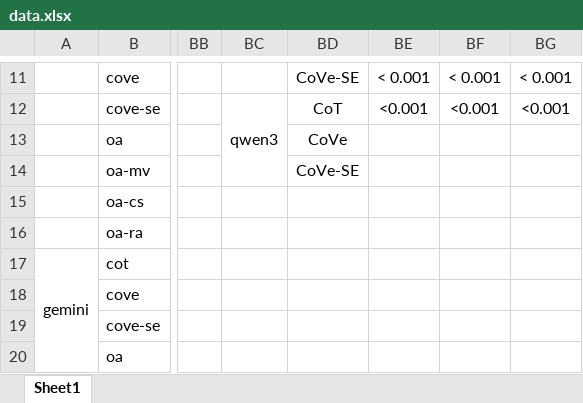
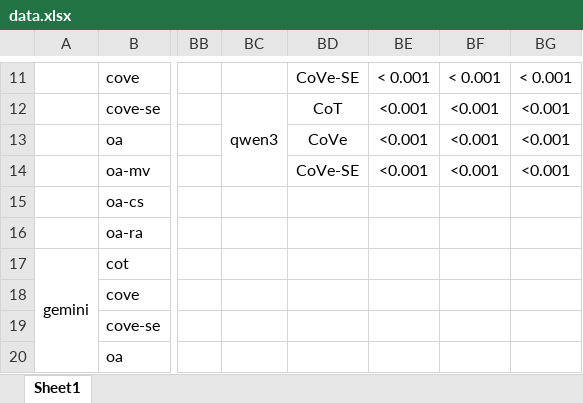
Before and after one commit to zbybr/LLMHalluMiti, an Excel workbook: stat/data.xlsx, sheet Sheet1, drawn as a sheet; only a part is shown, gaps mark what is left out; values as stored, in another font and other column widths than the file's, no borders; the diff names each change by its address in the sheet, - before the commit and + after, or states it on an @@ line.

```diff
--- a/stat/data.xlsx (sheet Sheet1)
+++ b/stat/data.xlsx (sheet Sheet1)
-BE13:BE14: (empty)
+BE13:BE14: <0.001
-BF13:BF14: (empty)
+BF13:BF14: <0.001
-BG13:BG14: (empty)
+BG13:BG14: <0.001
```
Also changed, not shown: 2 other files.
